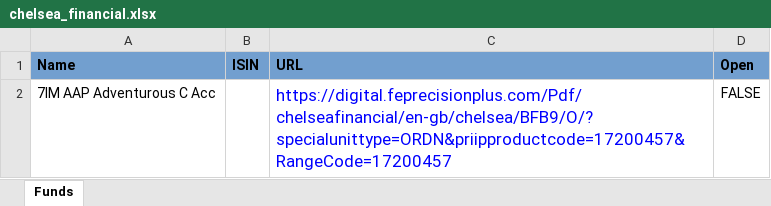
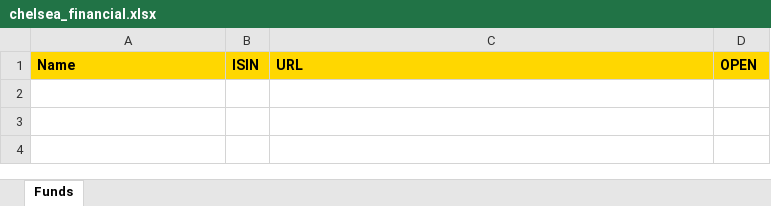
Before and after one commit to amineautomation2/concurrent-6, an Excel workbook: spreadsheet/chelsea_financial.xlsx, sheet Funds, drawn as a sheet; values as stored, in another font and other column widths than the file's, no borders; the diff names each change by its address in the sheet, - before the commit and + after, or states it on an @@ line.

```diff
--- a/spreadsheet/chelsea_financial.xlsx (sheet Funds)
+++ b/spreadsheet/chelsea_financial.xlsx (sheet Funds)
-A1:D1 fill: #729FCF
+A1:D1 fill: #FFD700
-D1: Open
+D1: OPEN
-row 2: 7IM AAP Adventurous C Acc |  | https://digital.feprecisionplus.com/Pdf/chelseafinancial/en-gb/chelsea/BFB9/O/?specialunittype=ORDN&priipproductcode=17200457&RangeCode=17200457 | FALSE
```
